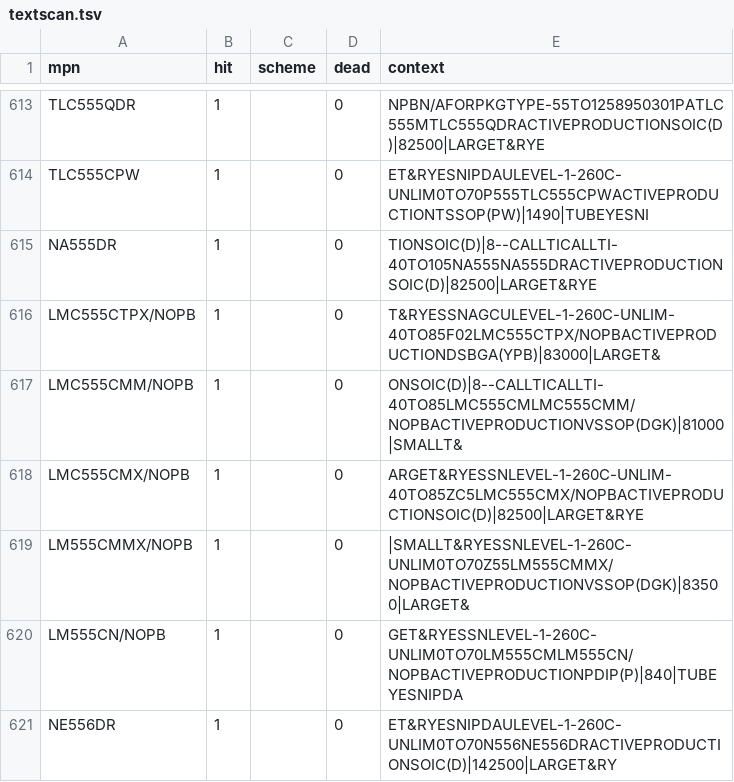
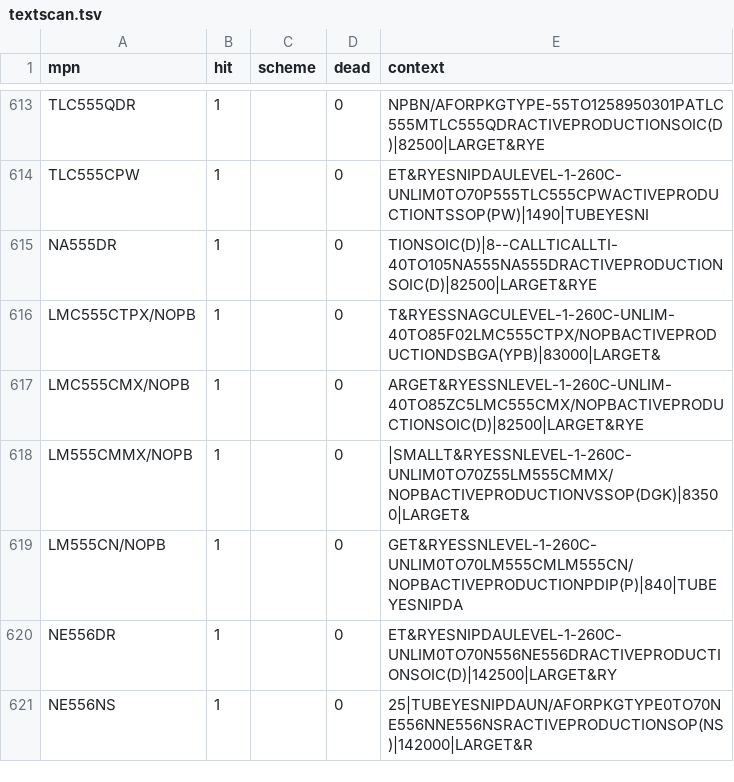
Before and after one commit to zaun/schematical, a TSV file: planning/plan-48-data/textscan.tsv, drawn as a sheet; only a part is shown, gaps mark what is left out; the shorter side is filled out with more unchanged rows; the diff covers the shown part only.

```diff
--- a/planning/plan-48-data/textscan.tsv
+++ b/planning/plan-48-data/textscan.tsv
@@ -616,3 +616,2 @@ NA555DR	1		0	TIONSOIC(D)|8--CALLTICALLTI-40TO105NA555NA555DRACTIVEPRODUCTIONSOIC
 LMC555CTPX/NOPB	1		0	T&RYESSNAGCULEVEL-1-260C-UNLIM-40TO85F02LMC555CTPX/NOPBACTIVEPRODUCTIONDSBGA(YPB)|83000|LARGET&
-LMC555CMM/NOPB	1		0	ONSOIC(D)|8--CALLTICALLTI-40TO85LMC555CMLMC555CMM/NOPBACTIVEPRODUCTIONVSSOP(DGK)|81000|SMALLT&
 LMC555CMX/NOPB	1		0	ARGET&RYESSNLEVEL-1-260C-UNLIM-40TO85ZC5LMC555CMX/NOPBACTIVEPRODUCTIONSOIC(D)|82500|LARGET&RYE
```
Also changed, not shown: 3 added rows and 3 removed rows elsewhere in this file, planning/plan-48-data/candidates.tsv, planning/plan-48-data/verdicts.tsv, 6 other files.
